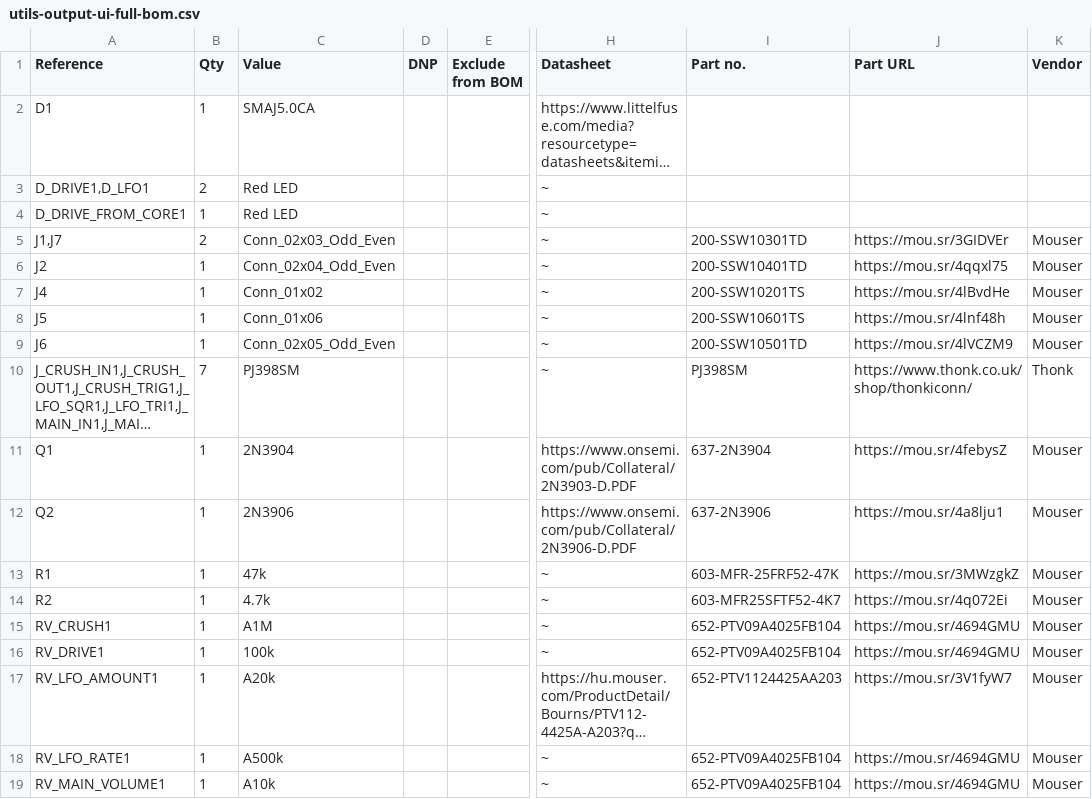
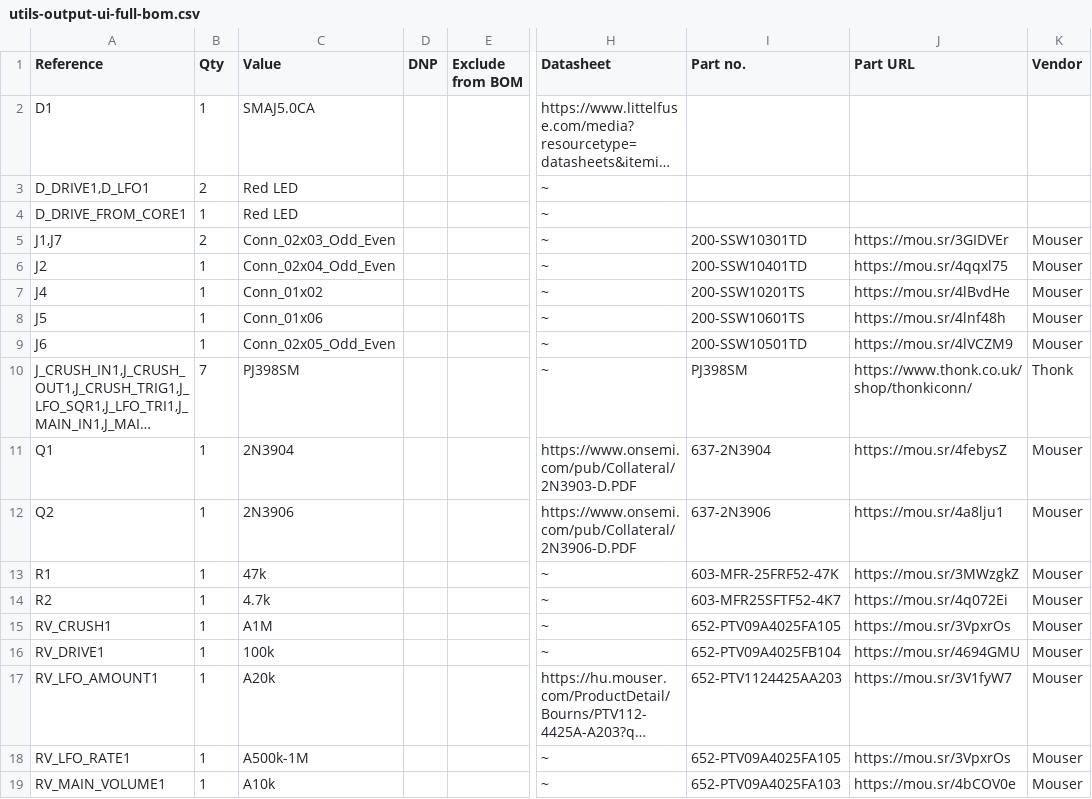
Before and after one commit to shmoergh/moduleur, a CSV file: modules/06-utils-output/electronics/ui/utils-output-ui-full-bom.csv, drawn as a sheet; only a part is shown, gaps mark what is left out; long unchanged cells end in …; the diff names each change by its address in the sheet, - before the commit and + after, or states it on an @@ line.

Commit message:
Fixed UI component part number bugs

```diff
--- a/modules/06-utils-output/electronics/ui/utils-output-ui-full-bom.csv
+++ b/modules/06-utils-output/electronics/ui/utils-output-ui-full-bom.csv
-I15 (Part no.): 652-PTV09A4025FB104
+I15 (Part no.): 652-PTV09A4025FA105
-J15 (Part URL): https://mou.sr/4694GMU
+J15 (Part URL): https://mou.sr/3VpxrOs
-C18 (Value): A500k
+C18 (Value): A500k-1M
-I18 (Part no.): 652-PTV09A4025FB104
+I18 (Part no.): 652-PTV09A4025FA105
-J18 (Part URL): https://mou.sr/4694GMU
+J18 (Part URL): https://mou.sr/3VpxrOs
-I19 (Part no.): 652-PTV09A4025FB104
+I19 (Part no.): 652-PTV09A4025FA103
-J19 (Part URL): https://mou.sr/4694GMU
+J19 (Part URL): https://mou.sr/4bCOV0e
```
Also changed, not shown: modules/04-vcf/electronics/ui/vcf-ui-full-bom.csv, modules/07-brain/electronics/ui/brain-ui-full-bom.csv, 8 other files.
